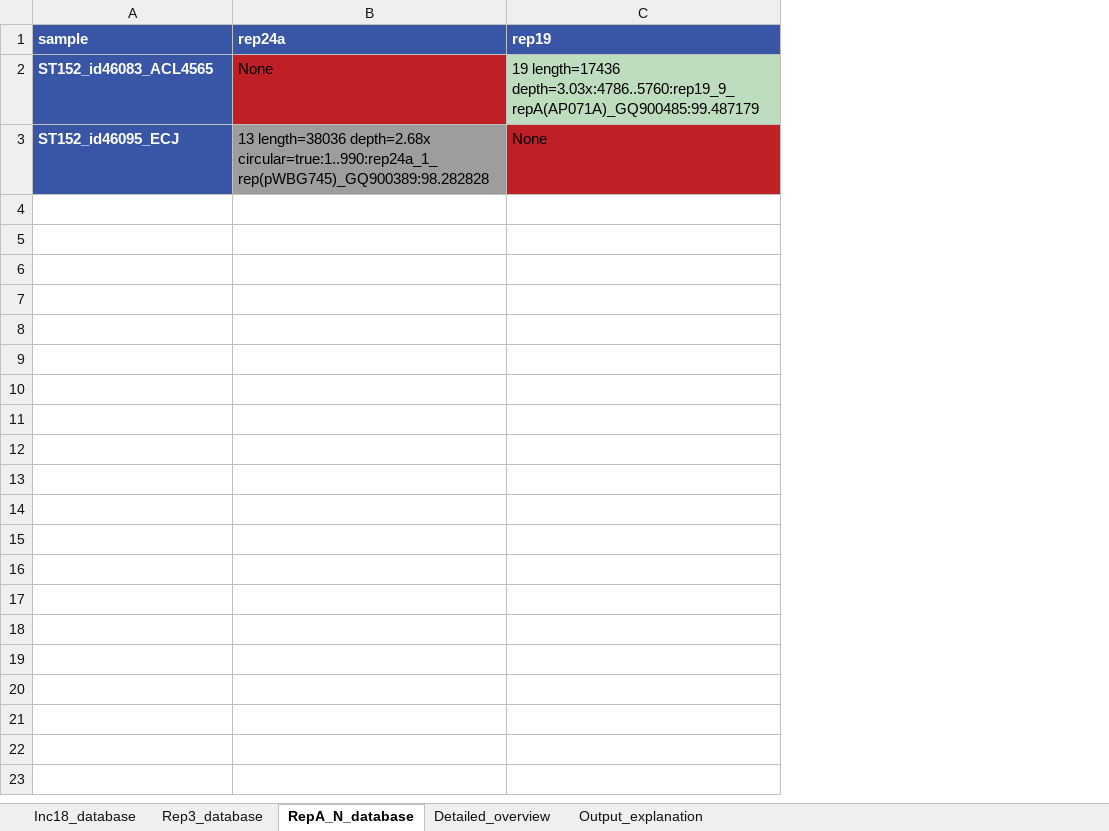
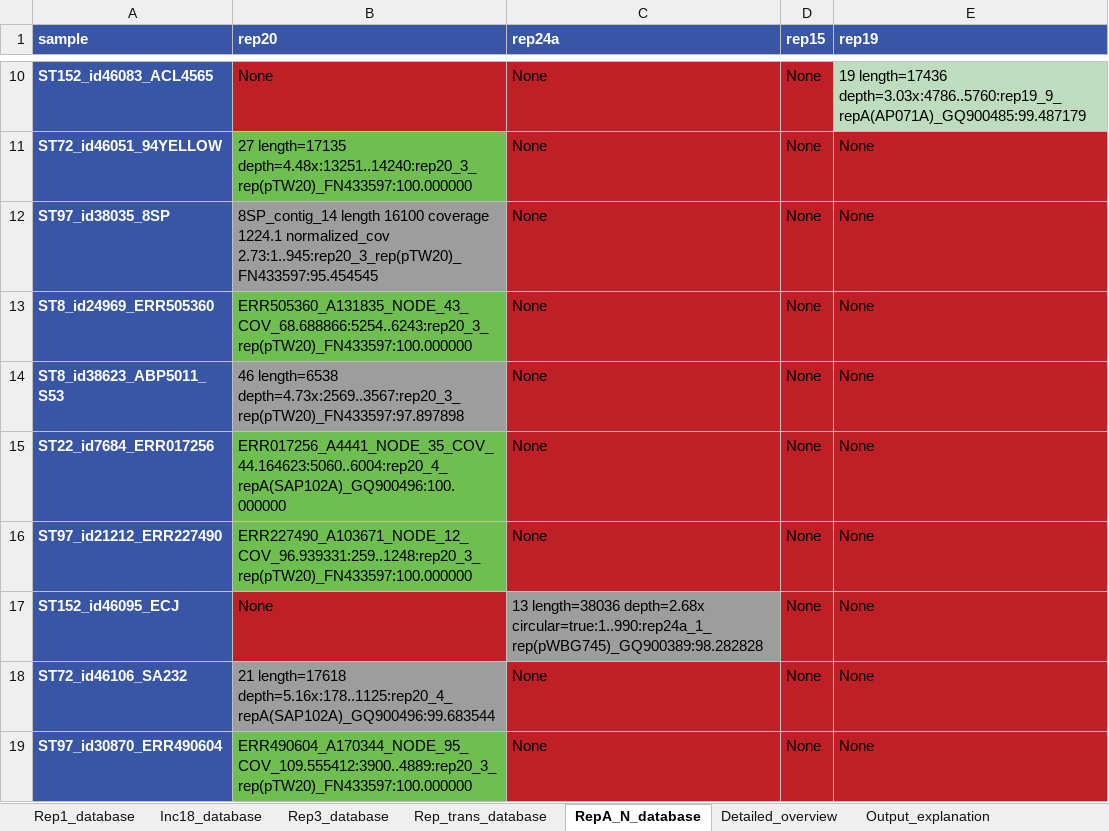
Before and after one commit to andregodinhodtu/23262_infectious_disease_project, an Excel workbook: results_for_analysis/plasmidfinder/plasmidfinder_summary_augmented.xlsx, sheet RepA_N_database, drawn as a sheet; only a part is shown, gaps mark what is left out; values as stored, in another font and other column widths than the file's, no borders; the diff covers the shown part only; the diff names each change by its address in the sheet, - before the commit and + after, or states it on an @@ line.

```diff
--- a/results_for_analysis/plasmidfinder/plasmidfinder_summary_augmented.xlsx (sheet RepA_N_database)
+++ b/results_for_analysis/plasmidfinder/plasmidfinder_summary_augmented.xlsx (sheet RepA_N_database)
+sheet tab: Rep1_database
+sheet tab: Rep_trans_database
+column B (rep20), row 10: None; row 17: None
+column D (rep15), row 10: None; row 17: None
+row 11: ST72_id46051_94YELLOW | 27 length=17135 depth=4.48x:13251..14240:rep20_3_rep(pTW20)_FN433597:100.000000 | None | None | None
+row 12: ST97_id38035_8SP | 8SP_contig_14 length 16100 coverage 1224.1 normalized_cov 2.73:1..945:rep20_3_rep(pTW20)_FN433597:95.454545 | None | None | None
+row 13: ST8_id24969_ERR505360 | ERR505360_A131835_NODE_43_COV_68.688866:5254..6243:rep20_3_rep(pTW20)_FN433597:100.000000 | None | None | None
+row 14: ST8_id38623_ABP5011_S53 | 46 length=6538 depth=4.73x:2569..3567:rep20_3_rep(pTW20)_FN433597:97.897898 | None | None | None
+row 15: ST22_id7684_ERR017256 | ERR017256_A4441_NODE_35_COV_44.164623:5060..6004:rep20_4_repA(SAP102A)_GQ900496:100.000000 | None | None | None
+row 16: ST97_id21212_ERR227490 | ERR227490_A103671_NODE_12_COV_96.939331:259..1248:rep20_3_rep(pTW20)_FN433597:100.000000 | None | None | None
+row 18: ST72_id46106_SA232 | 21 length=17618 depth=5.16x:178..1125:rep20_4_repA(SAP102A)_GQ900496:99.683544 | None | None | None
+row 19: ST97_id30870_ERR490604 | ERR490604_A170344_NODE_95_COV_109.555412:3900..4889:rep20_3_rep(pTW20)_FN433597:100.000000 | None | None | None
```
Also changed, not shown: 8 added rows elsewhere in this sheet, sheet Detailed_overview, sheet Rep3_database, sheet Inc18_database, results_for_analysis/plasmidfinder/plasmidfinder_summary_our_data.xlsx, results_for_analysis/virulencefinder/virulencefinder_summary_augmented.xlsx, 3 other files.
